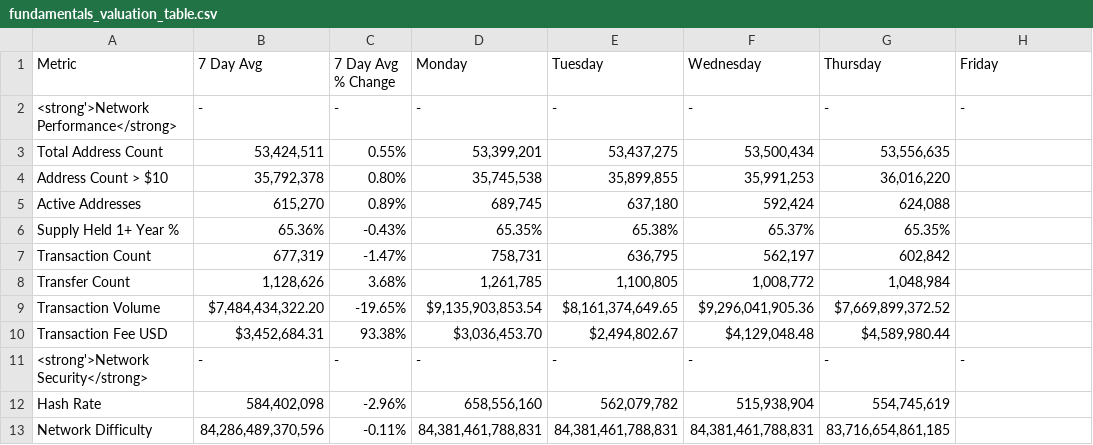
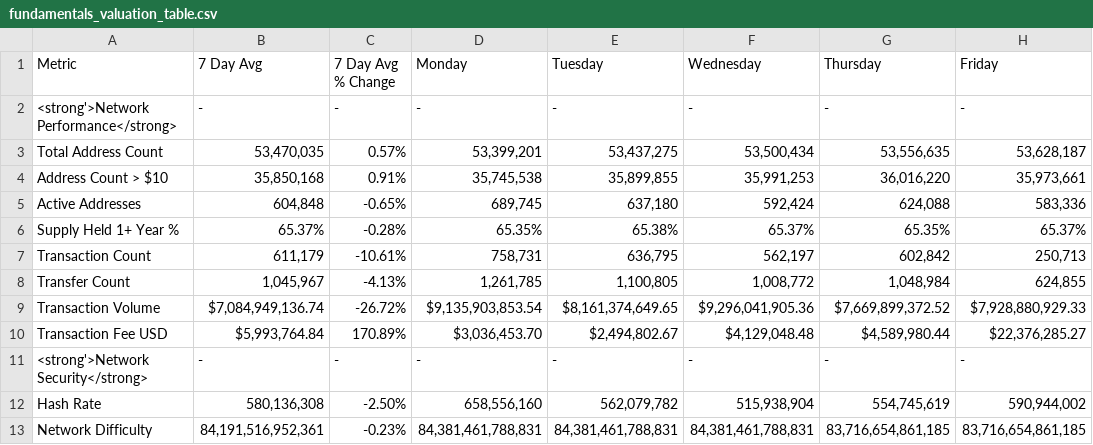
Before and after one commit to SecretSatoshis/Bitcoin-Weekly-Market-Update, a CSV file: fundamentals_valuation_table.csv, drawn as a sheet; only a part is shown; the diff covers the shown part only.

```diff
--- a/fundamentals_valuation_table.csv
+++ b/fundamentals_valuation_table.csv
@@ -2,12 +2,12 @@ Metric,7 Day Avg,7 Day Avg % Change,Monday,Tuesday,Wednesday,Thursday,Friday
 <strong'>Network Performance</strong>,-,-,-,-,-,-,-
-Total Address Count,"53,424,511",0.55%,"53,399,201","53,437,275","53,500,434","53,556,635",
-Address Count > $10,"35,792,378",0.80%,"35,745,538","35,899,855","35,991,253","36,016,220",
-Active Addresses,"615,270",0.89%,"689,745","637,180","592,424","624,088",
-Supply Held 1+ Year %,65.36%,-0.43%,65.35%,65.38%,65.37%,65.35%,
-Transaction Count,"677,319",-1.47%,"758,731","636,795","562,197","602,842",
-Transfer Count,"1,128,626",3.68%,"1,261,785","1,100,805","1,008,772","1,048,984",
-Transaction Volume,"$7,484,434,322.20",-19.65%,"$9,135,903,853.54","$8,161,374,649.65","$9,296,041,905.36","$7,669,899,372.52",
-Transaction Fee USD,"$3,452,684.31",93.38%,"$3,036,453.70","$2,494,802.67","$4,129,048.48","$4,589,980.44",
+Total Address Count,"53,470,035",0.57%,"53,399,201","53,437,275","53,500,434","53,556,635","53,628,187"
+Address Count > $10,"35,850,168",0.91%,"35,745,538","35,899,855","35,991,253","36,016,220","35,973,661"
+Active Addresses,"604,848",-0.65%,"689,745","637,180","592,424","624,088","583,336"
+Supply Held 1+ Year %,65.37%,-0.28%,65.35%,65.38%,65.37%,65.35%,65.37%
+Transaction Count,"611,179",-10.61%,"758,731","636,795","562,197","602,842","250,713"
+Transfer Count,"1,045,967",-4.13%,"1,261,785","1,100,805","1,008,772","1,048,984","624,855"
+Transaction Volume,"$7,084,949,136.74",-26.72%,"$9,135,903,853.54","$8,161,374,649.65","$9,296,041,905.36","$7,669,899,372.52","$7,928,880,929.33"
+Transaction Fee USD,"$5,993,764.84",170.89%,"$3,036,453.70","$2,494,802.67","$4,129,048.48","$4,589,980.44","$22,376,285.27"
 <strong'>Network Security</strong>,-,-,-,-,-,-,-
-Hash Rate,"584,402,098",-2.96%,"658,556,160","562,079,782","515,938,904","554,745,619",
-Network Difficulty,"84,286,489,370,596",-0.11%,"84,381,461,788,831","84,381,461,788,831","84,381,461,788,831","83,716,654,861,185",
+Hash Rate,"580,136,308",-2.50%,"658,556,160","562,079,782","515,938,904","554,745,619","590,944,002"
+Network Difficulty,"84,191,516,952,361",-0.23%,"84,381,461,788,831","84,381,461,788,831","84,381,461,788,831","83,716,654,861,185","83,716,654,861,185"
```
Also changed, not shown: 32 edited cells elsewhere in this file, crypto_performance_table.csv, ma_table.csv, 15 other files.
